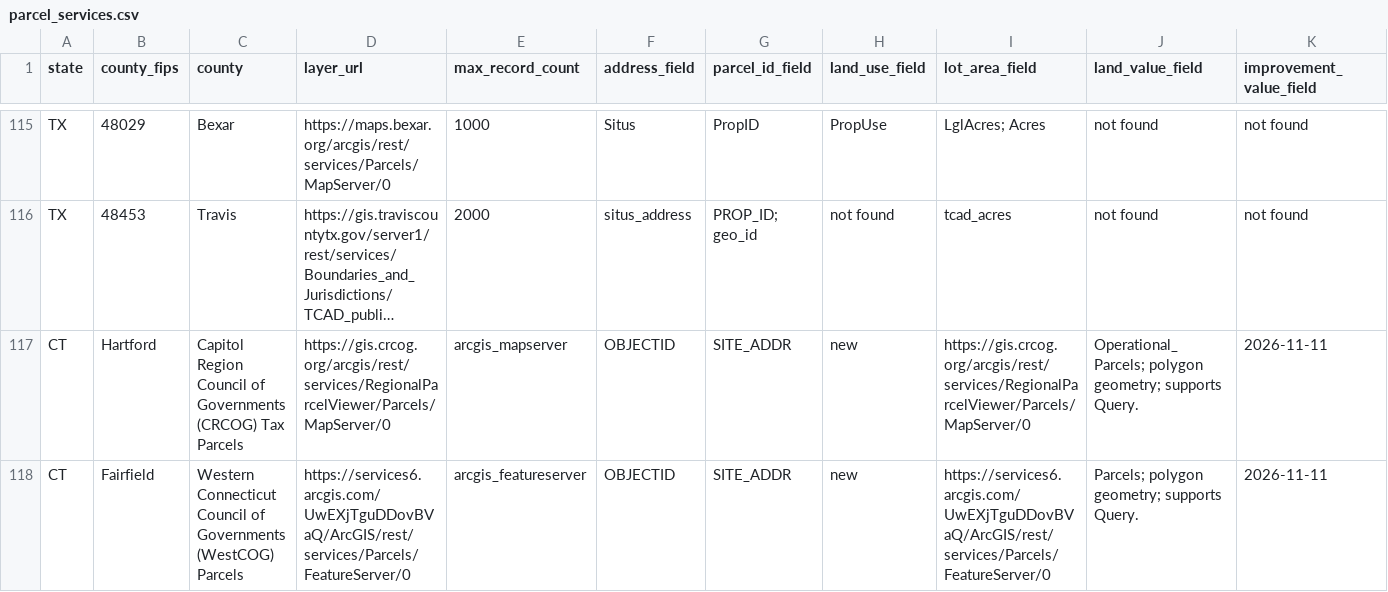
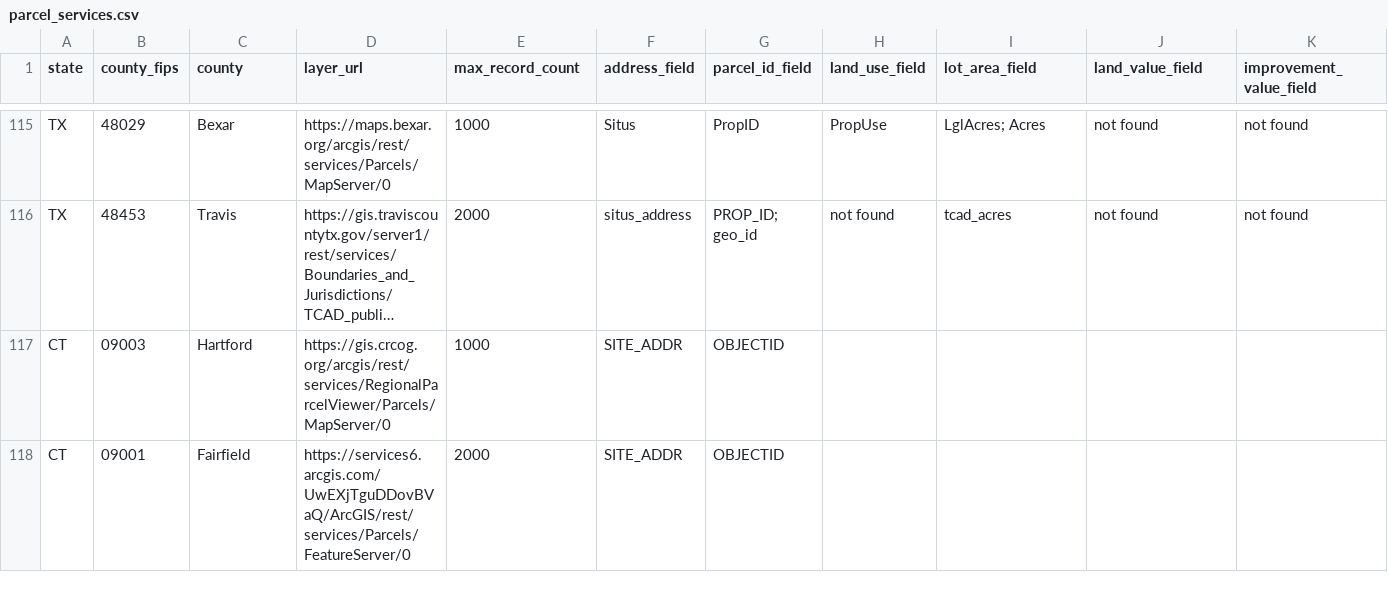
Before and after one commit to milessilverman/city-pretty, a CSV file: research/parcel_services.csv, drawn as a sheet; only a part is shown, gaps mark what is left out; long unchanged cells end in …; removed rows and columns are numbered as before the commit, all else as after; rows hold the shown columns only; the diff names each change by its address in the sheet, - before the commit and + after, or states it on an @@ line.

```diff
--- a/research/parcel_services.csv
+++ b/research/parcel_services.csv
-row 117: CT | Hartford | Capitol Region Council of Governments (CRCOG) Tax Parcels | https://gis.crcog.org/arcgis/rest/services/RegionalParcelViewer/Parcels/MapServer/0 | arcgis_mapserver | OBJECTID | SITE_ADDR | new | https://gis.crcog.org/arcgis/rest/services/RegionalParcelViewer/Parcels/MapServer/0 | Operational_Parcels; polygon geometry; supports Query. | 2026-11-11
-row 118: CT | Fairfield | Western Connecticut Council of Governments (WestCOG) Parcels | https://services6.arcgis.com/UwEXjTguDDovBVaQ/ArcGIS/rest/services/Parcels/FeatureServer/0 | arcgis_featureserver | OBJECTID | SITE_ADDR | new | https://services6.arcgis.com/UwEXjTguDDovBVaQ/ArcGIS/rest/services/Parcels/FeatureServer/0 | Parcels; polygon geometry; supports Query. | 2026-11-11
+row 117: CT | 09003 | Hartford | https://gis.crcog.org/arcgis/rest/services/RegionalParcelViewer/Parcels/MapServer/0 | 1000 | SITE_ADDR | OBJECTID
+row 118: CT | 09001 | Fairfield | https://services6.arcgis.com/UwEXjTguDDovBVaQ/ArcGIS/rest/services/Parcels/FeatureServer/0 | 2000 | SITE_ADDR | OBJECTID
```
Also changed, not shown: research/city_data.csv, research/crash_sources.csv.
